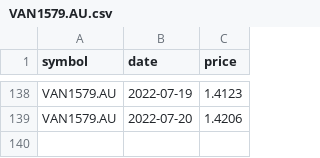
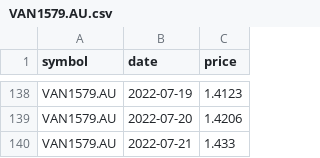
Before and after one commit to lihop/fund-scraper, a CSV file: VAN1579.AU.csv, drawn as a sheet; only a part is shown, gaps mark what is left out; the diff names each change by its address in the sheet, - before the commit and + after, or states it on an @@ line.

```diff
--- a/VAN1579.AU.csv
+++ b/VAN1579.AU.csv
+row 140: VAN1579.AU | 2022-07-21 | 1.433
```
Also changed, not shown: 2 other files.
